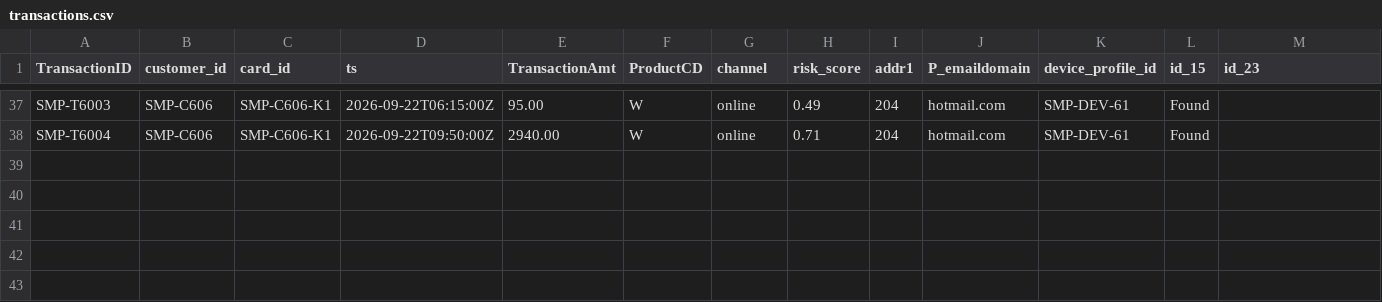
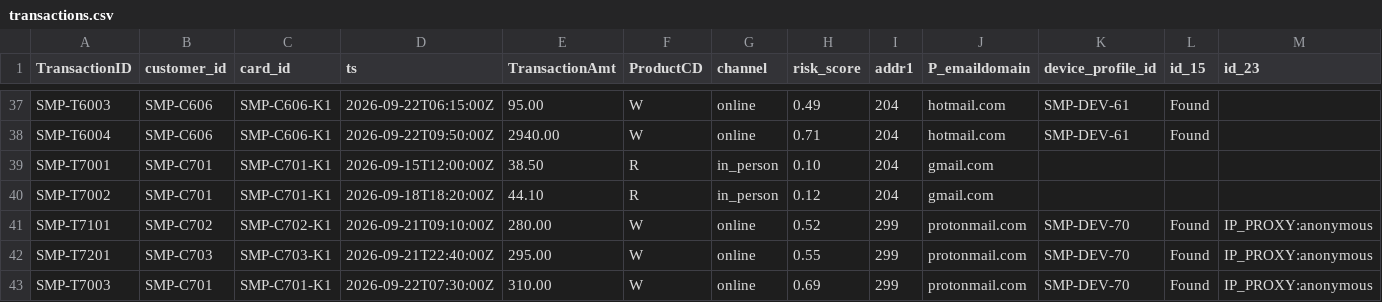
Before and after one commit to ankit25bcs10610/TigerGraph-Agentic-Fraud-Investigation-HHGOA, a CSV file: data/sample/transactions.csv, drawn as a sheet; only a part is shown, gaps mark what is left out; rows hold the shown columns only; the diff names each change by its address in the sheet, - before the commit and + after, or states it on an @@ line.

```diff
--- a/data/sample/transactions.csv
+++ b/data/sample/transactions.csv
+row 39: SMP-T7001 | SMP-C701 | SMP-C701-K1 | 2026-09-15T12:00:00Z | 38.50 | R | in_person | 0.10 | 204 | gmail.com
+row 40: SMP-T7002 | SMP-C701 | SMP-C701-K1 | 2026-09-18T18:20:00Z | 44.10 | R | in_person | 0.12 | 204 | gmail.com
+row 41: SMP-T7101 | SMP-C702 | SMP-C702-K1 | 2026-09-21T09:10:00Z | 280.00 | W | online | 0.52 | 299 | protonmail.com | SMP-DEV-70 | Found | IP_PROXY:anonymous
+row 42: SMP-T7201 | SMP-C703 | SMP-C703-K1 | 2026-09-21T22:40:00Z | 295.00 | W | online | 0.55 | 299 | protonmail.com | SMP-DEV-70 | Found | IP_PROXY:anonymous
+row 43: SMP-T7003 | SMP-C701 | SMP-C701-K1 | 2026-09-22T07:30:00Z | 310.00 | W | online | 0.69 | 299 | protonmail.com | SMP-DEV-70 | Found | IP_PROXY:anonymous
```
Also changed, not shown: data/sample/case_pack.csv, 28 other files.
